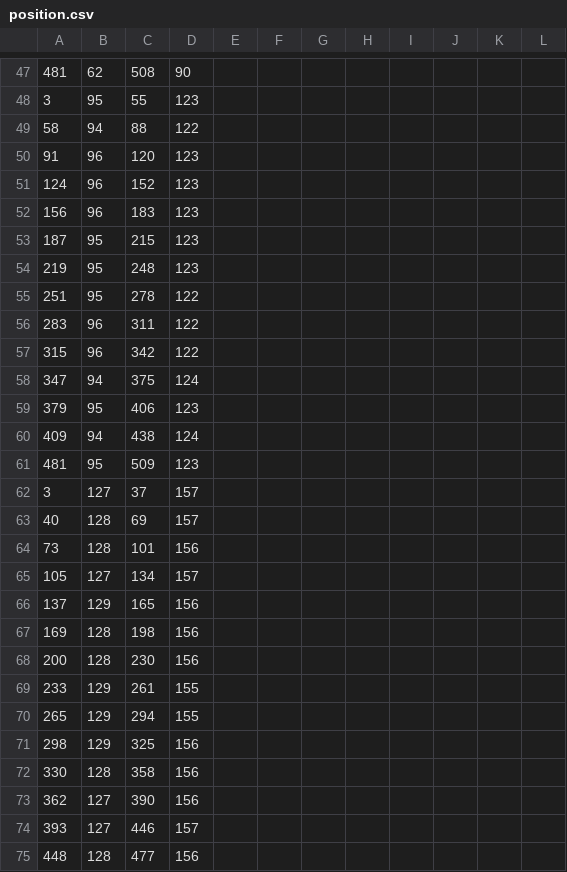
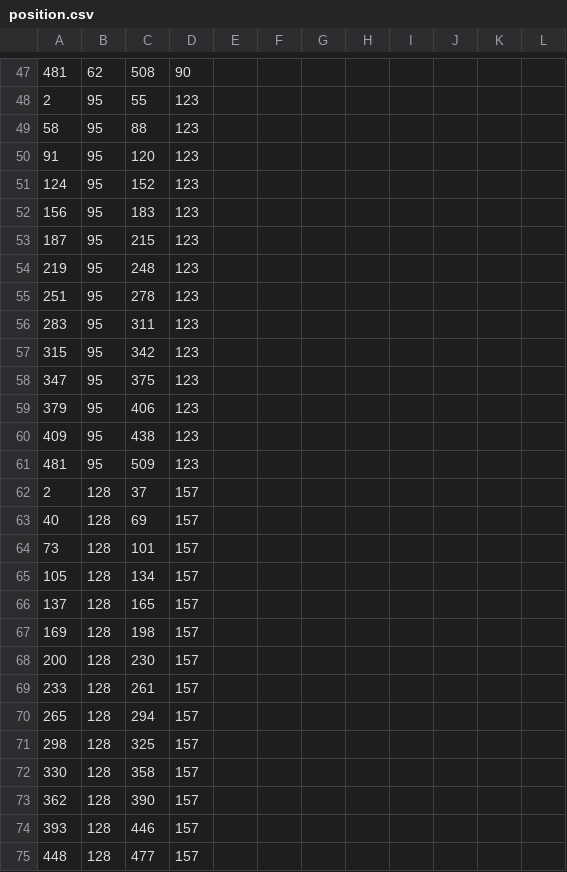
Before and after one commit to FengyunTHU/keyboardOFbluetooth, a CSV file: app/src/main/assets/data/position.csv, drawn as a sheet; only a part is shown, gaps mark what is left out; the diff covers the shown part only.

```diff
--- a/app/src/main/assets/data/position.csv
+++ b/app/src/main/assets/data/position.csv
@@ -47,29 +47,29 @@
 481,62,508,90
-3,95,55,123
-58,94,88,122
-91,96,120,123
-124,96,152,123
-156,96,183,123
+2,95,55,123
+58,95,88,123
+91,95,120,123
+124,95,152,123
+156,95,183,123
 187,95,215,123
 219,95,248,123
-251,95,278,122
-283,96,311,122
-315,96,342,122
-347,94,375,124
+251,95,278,123
+283,95,311,123
+315,95,342,123
+347,95,375,123
 379,95,406,123
-409,94,438,124
+409,95,438,123
 481,95,509,123
-3,127,37,157
+2,128,37,157
 40,128,69,157
-73,128,101,156
-105,127,134,157
-137,129,165,156
-169,128,198,156
-200,128,230,156
-233,129,261,155
-265,129,294,155
-298,129,325,156
-330,128,358,156
-362,127,390,156
-393,127,446,157
-448,128,477,156
+73,128,101,157
+105,128,134,157
+137,128,165,157
+169,128,198,157
+200,128,230,157
+233,128,261,157
+265,128,294,157
+298,128,325,157
+330,128,358,157
+362,128,390,157
+393,128,446,157
+448,128,477,157
```
Also changed, not shown: 18 added rows, 18 removed rows and 34 edited cells elsewhere in this file, 8 other files.
